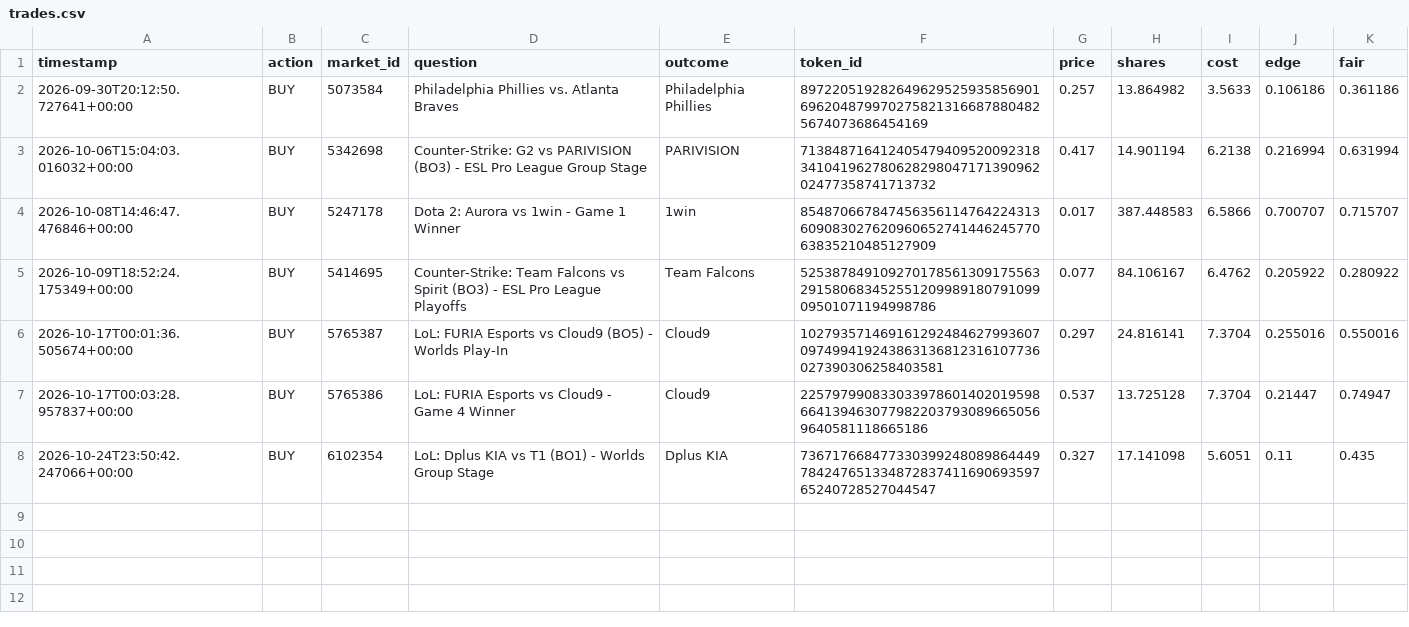
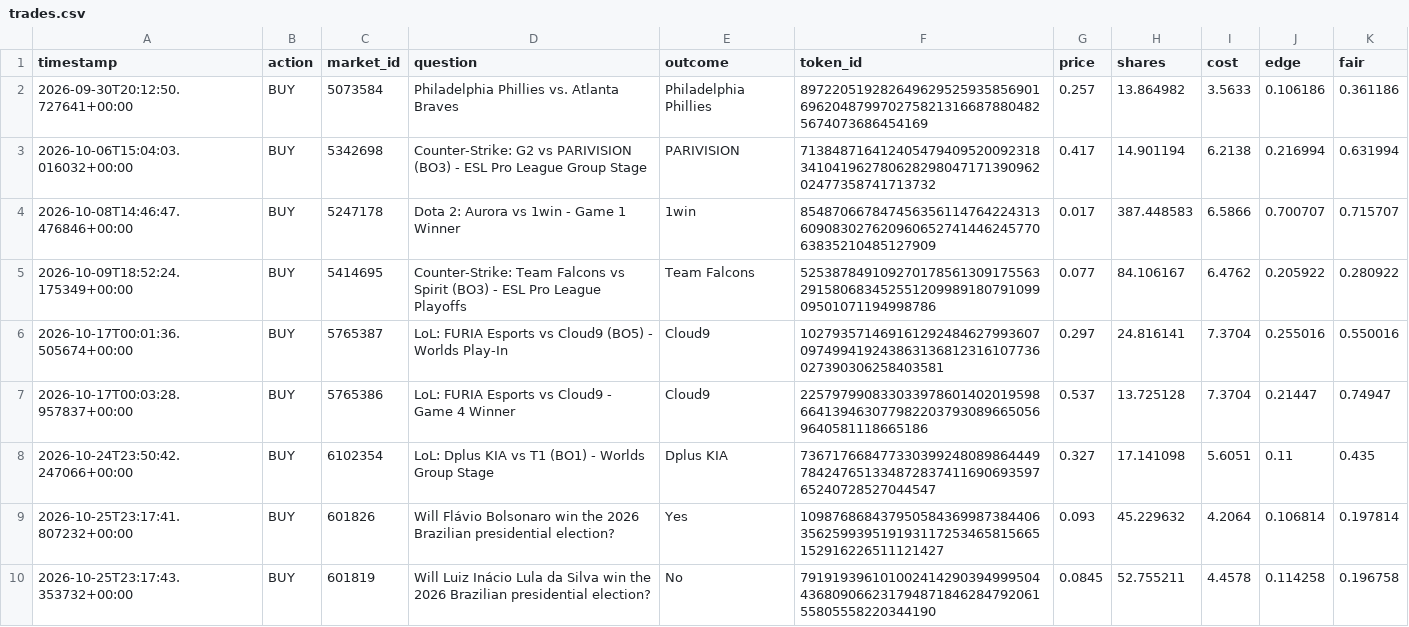
Before and after one commit to simonefois613/survival-paper-bot, a CSV file: data/trades.csv, drawn as a sheet; the diff names each change by its address in the sheet, - before the commit and + after, or states it on an @@ line.

```diff
--- a/data/trades.csv
+++ b/data/trades.csv
+row 9: 2026-10-25T23:17:41.807232+00:00 | BUY | 601826 | Will Flávio Bolsonaro win the 2026 Brazilian presidential election? | Yes | 109876868437950584369987384406356259939519193117253465815665152916226511121427 | 0.093 | 45.229632 | 4.2064 | 0.106814 | 0.197814
+row 10: 2026-10-25T23:17:43.353732+00:00 | BUY | 601819 | Will Luiz Inácio Lula da Silva win the 2026 Brazilian presidential election? | No | 79191939610100241429039499950443680906623179487184628479206155805558220344190 | 0.0845 | 52.755211 | 4.4578 | 0.114258 | 0.196758
```
Also changed, not shown: data/equity.csv, 2 other files.
